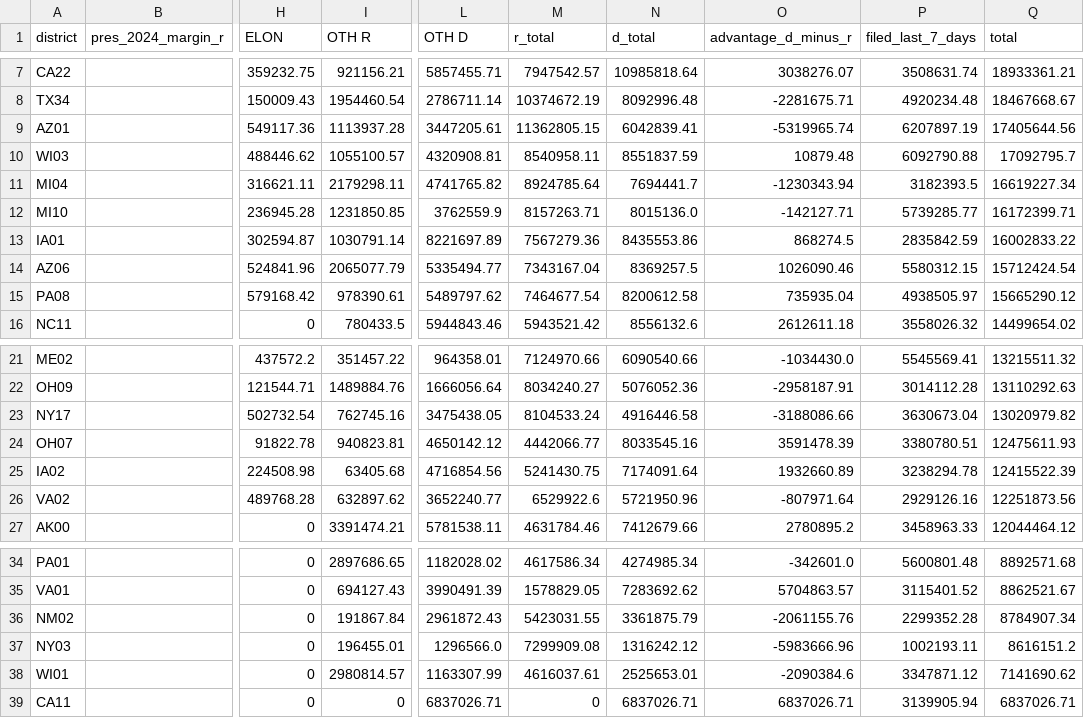
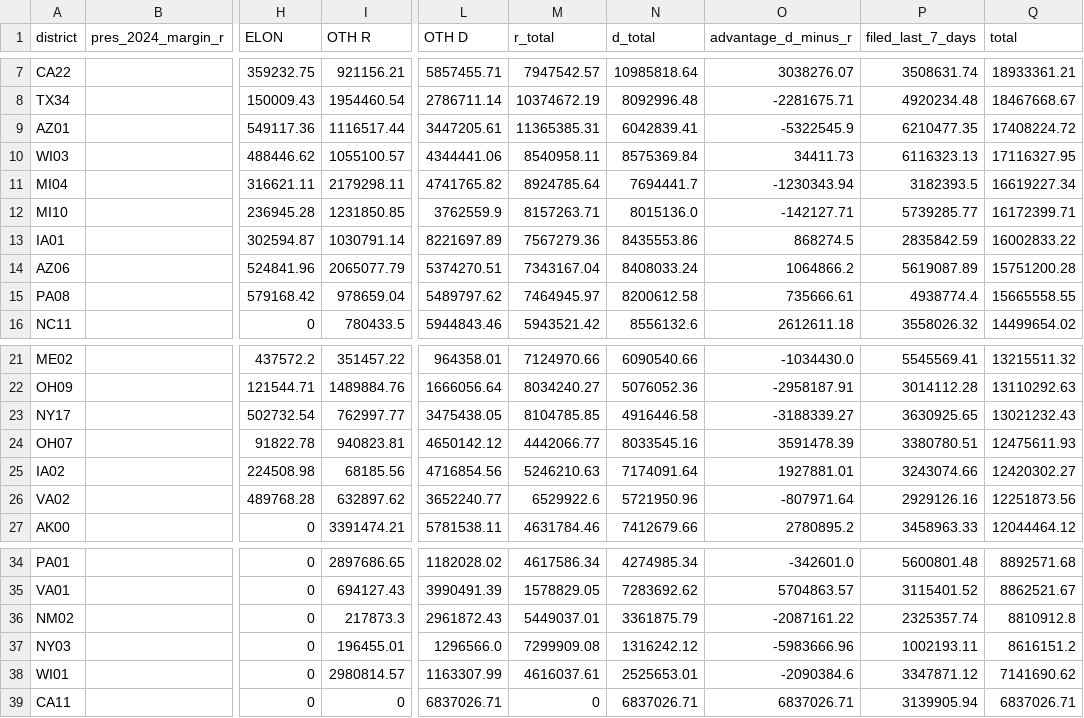
Before and after one commit to ntkutner/house-ie-tracker, a CSV file: docs/races.csv, drawn as a sheet; only a part is shown, gaps mark what is left out; the diff names each change by its address in the sheet, - before the commit and + after, or states it on an @@ line.

Commit message:
IE data update 2026-10-17 18:51 UTC

```diff
--- a/docs/races.csv
+++ b/docs/races.csv
-I9 (OTH R): 1113937.28
+I9 (OTH R): 1116517.44
-M9 (r_total): 11362805.15
+M9 (r_total): 11365385.31
-O9 (advantage_d_minus_r): -5319965.74
+O9 (advantage_d_minus_r): -5322545.9
-P9 (filed_last_7_days): 6207897.19
+P9 (filed_last_7_days): 6210477.35
-Q9 (total): 17405644.56
+Q9 (total): 17408224.72
-L10 (OTH D): 4320908.81
+L10 (OTH D): 4344441.06
-N10 (d_total): 8551837.59
+N10 (d_total): 8575369.84
-O10 (advantage_d_minus_r): 10879.48
+O10 (advantage_d_minus_r): 34411.73
-P10 (filed_last_7_days): 6092790.88
+P10 (filed_last_7_days): 6116323.13
-Q10 (total): 17092795.7
+Q10 (total): 17116327.95
-L14 (OTH D): 5335494.77
+L14 (OTH D): 5374270.51
-N14 (d_total): 8369257.5
+N14 (d_total): 8408033.24
-O14 (advantage_d_minus_r): 1026090.46
+O14 (advantage_d_minus_r): 1064866.2
-P14 (filed_last_7_days): 5580312.15
+P14 (filed_last_7_days): 5619087.89
-Q14 (total): 15712424.54
+Q14 (total): 15751200.28
-I15 (OTH R): 978390.61
+I15 (OTH R): 978659.04
-M15 (r_total): 7464677.54
+M15 (r_total): 7464945.97
-O15 (advantage_d_minus_r): 735935.04
+O15 (advantage_d_minus_r): 735666.61
-P15 (filed_last_7_days): 4938505.97
+P15 (filed_last_7_days): 4938774.4
-Q15 (total): 15665290.12
+Q15 (total): 15665558.55
-I23 (OTH R): 762745.16
+I23 (OTH R): 762997.77
-M23 (r_total): 8104533.24
+M23 (r_total): 8104785.85
-O23 (advantage_d_minus_r): -3188086.66
+O23 (advantage_d_minus_r): -3188339.27
-P23 (filed_last_7_days): 3630673.04
+P23 (filed_last_7_days): 3630925.65
-Q23 (total): 13020979.82
+Q23 (total): 13021232.43
-I25 (OTH R): 63405.68
+I25 (OTH R): 68185.56
-M25 (r_total): 5241430.75
+M25 (r_total): 5246210.63
-O25 (advantage_d_minus_r): 1932660.89
+O25 (advantage_d_minus_r): 1927881.01
-P25 (filed_last_7_days): 3238294.78
+P25 (filed_last_7_days): 3243074.66
-Q25 (total): 12415522.39
+Q25 (total): 12420302.27
-I36 (OTH R): 191867.84
+I36 (OTH R): 217873.3
-M36 (r_total): 5423031.55
+M36 (r_total): 5449037.01
-O36 (advantage_d_minus_r): -2061155.76
+O36 (advantage_d_minus_r): -2087161.22
-P36 (filed_last_7_days): 2299352.28
+P36 (filed_last_7_days): 2325357.74
-Q36 (total): 8784907.34
+Q36 (total): 8810912.8
```
Also changed, not shown: 16 other files.
